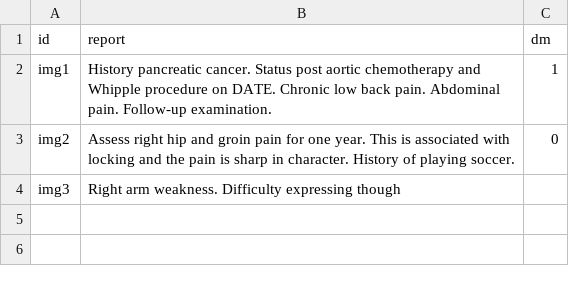
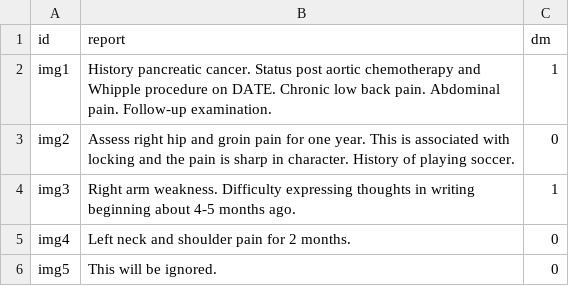
Before and after one commit to tensilick/kedro-MultiModal-ML, a CSV file: data/01_raw/test_report.csv, drawn as a sheet.

```diff
--- a/data/01_raw/test_report.csv
+++ b/data/01_raw/test_report.csv
@@ -3,2 +3,4 @@ img1,History pancreatic cancer. Status post aortic chemotherapy and Whipple proc
 img2,Assess right hip and groin pain for one year. This is associated with locking and the pain is sharp in character. History of playing soccer.,0
-img3,Right arm weakness. Difficulty expressing though
+img3,Right arm weakness. Difficulty expressing thoughts in writing beginning about 4-5 months ago.,1
+img4,Left neck and shoulder pain for 2 months.,0
+img5,This will be ignored.,0
```
Also changed, not shown: 1 other file.
